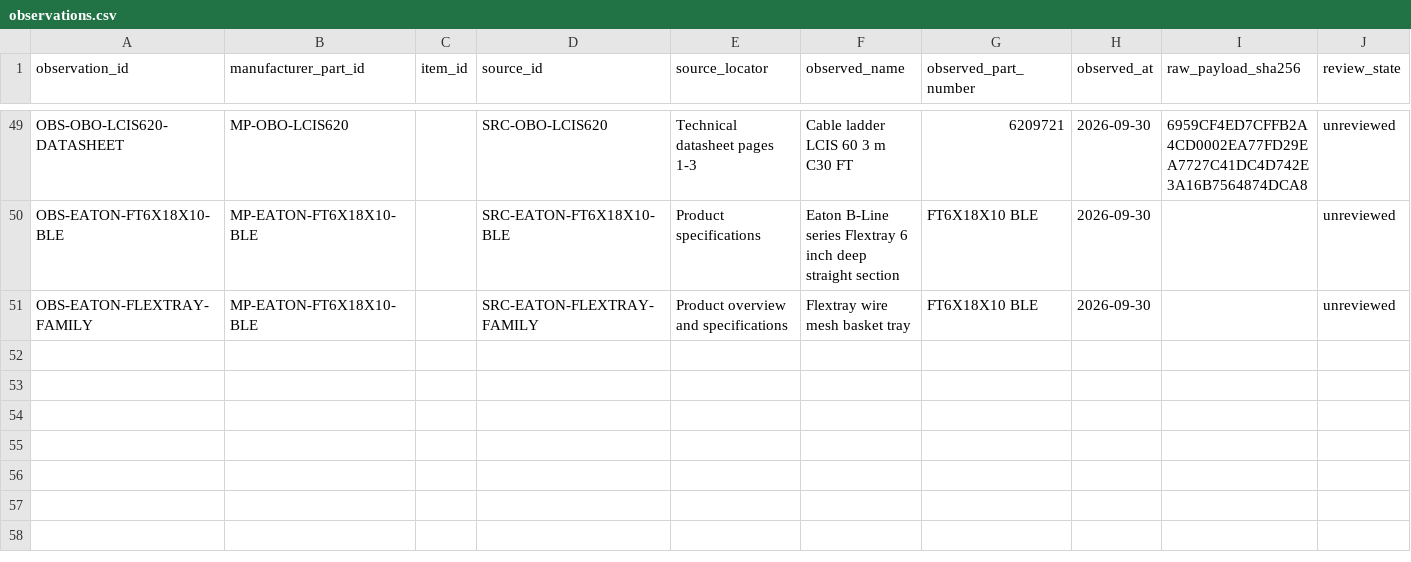
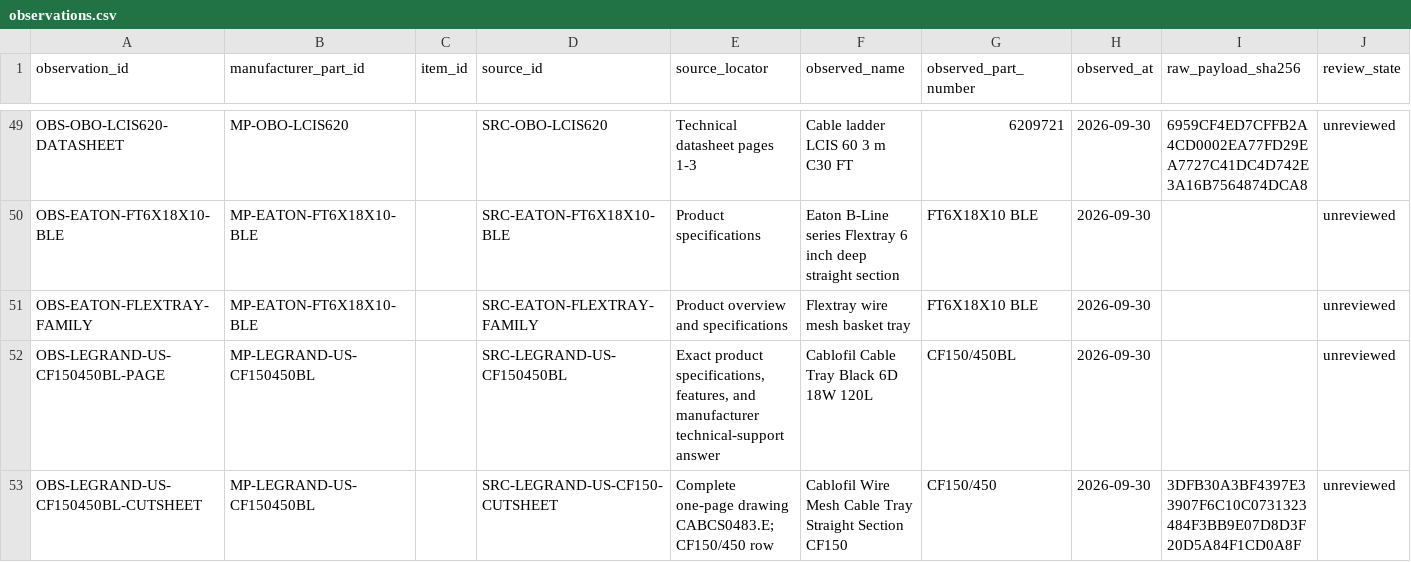
Before and after one commit to drester08/universalpartnumber, a CSV file: registry/data/observations.csv, drawn as a sheet; only a part is shown, gaps mark what is left out.

```diff
--- a/registry/data/observations.csv
+++ b/registry/data/observations.csv
@@ -51 +51,3 @@ OBS-EATON-FT6X18X10-BLE,MP-EATON-FT6X18X10-BLE,,SRC-EATON-FT6X18X10-BLE,Product
 OBS-EATON-FLEXTRAY-FAMILY,MP-EATON-FT6X18X10-BLE,,SRC-EATON-FLEXTRAY-FAMILY,Product overview and specifications,Flextray wire mesh basket tray,FT6X18X10 BLE,2026-09-30,,unreviewed
+OBS-LEGRAND-US-CF150450BL-PAGE,MP-LEGRAND-US-CF150450BL,,SRC-LEGRAND-US-CF150450BL,"Exact product specifications, features, and manufacturer technical-support answer",Cablofil Cable Tray Black 6D 18W 120L,CF150/450BL,2026-09-30,,unreviewed
+OBS-LEGRAND-US-CF150450BL-CUTSHEET,MP-LEGRAND-US-CF150450BL,,SRC-LEGRAND-US-CF150-CUTSHEET,"Complete one-page drawing CABCS0483.E; CF150/450 row",Cablofil Wire Mesh Cable Tray Straight Section CF150,CF150/450,2026-09-30,3DFB30A3BF4397E33907F6C10C0731323484F3BB9E07D8D3F20D5A84F1CD0A8F,unreviewed
```
Also changed, not shown: registry/data/identity-profile-properties.csv, registry/data/pair-screenings.csv, 13 other files.
